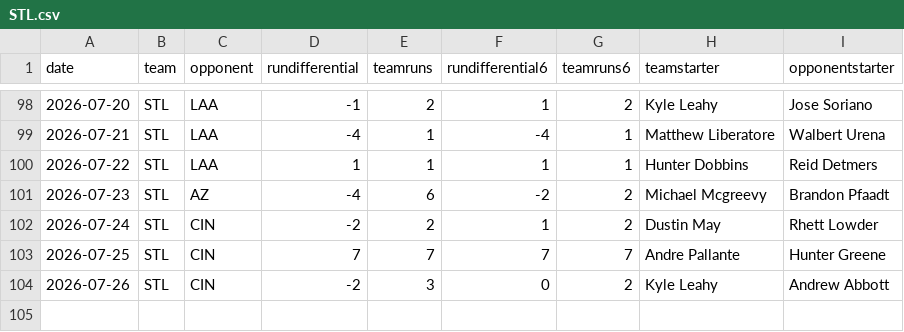
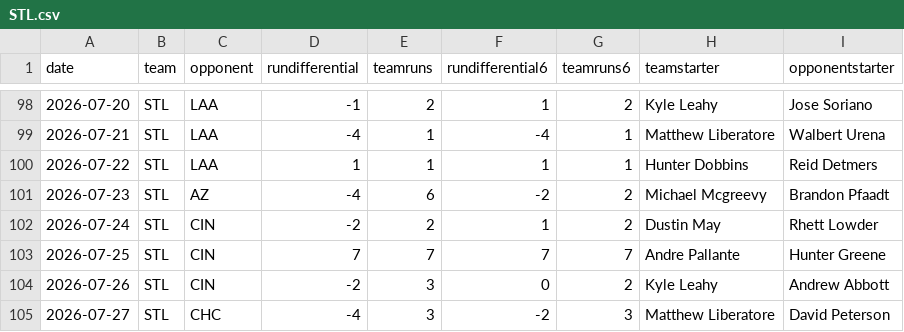
Before and after one commit to fantasy-toolz/mlb-predictions, a CSV file: data/2026/teams/STL.csv, drawn as a sheet; only a part is shown, gaps mark what is left out; the diff names each change by its address in the sheet, - before the commit and + after, or states it on an @@ line.

```diff
--- a/data/2026/teams/STL.csv
+++ b/data/2026/teams/STL.csv
+row 105: 2026-07-27 | STL | CHC | -4 | 3 | -2 | 3 | Matthew Liberatore | David Peterson
```
Also changed, not shown: data/2026/teams/ATL.csv, data/2026/teams/CHC.csv, 24 other files.
